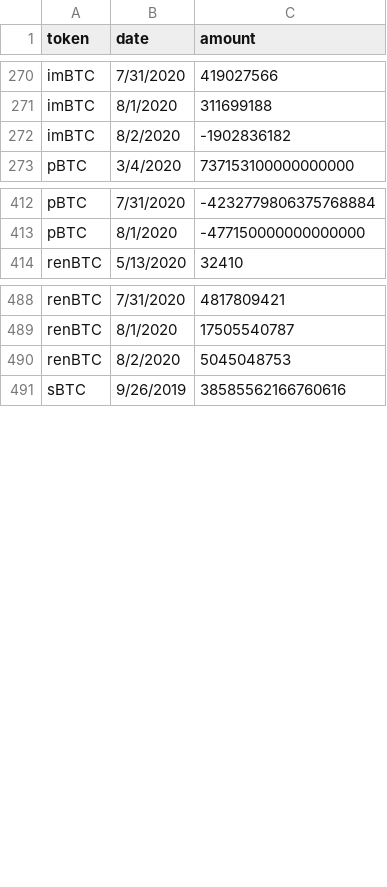
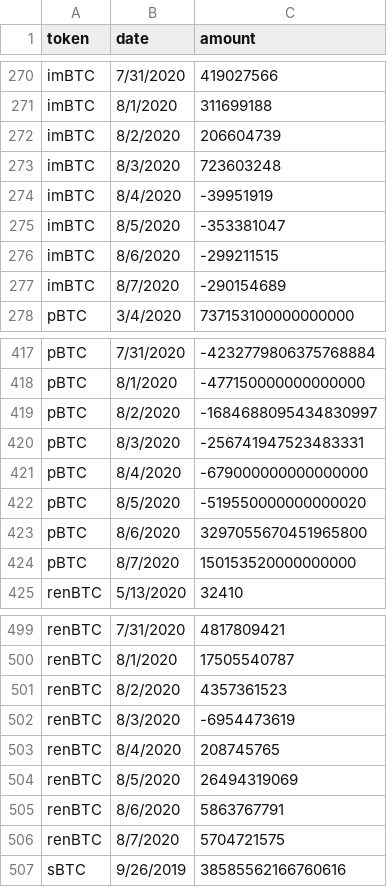
Before and after one commit to lastmjs/btc-on-ethereum, a CSV file: issuance-per-day.csv, drawn as a sheet; only a part is shown, gaps mark what is left out; the diff covers the shown part only.

```diff
--- a/issuance-per-day.csv
+++ b/issuance-per-day.csv
@@ -271,3 +271,8 @@ imBTC,7/31/2020,419027566
 imBTC,8/1/2020,311699188
-imBTC,8/2/2020,-1902836182
+imBTC,8/2/2020,206604739
+imBTC,8/3/2020,723603248
+imBTC,8/4/2020,-39951919
+imBTC,8/5/2020,-353381047
+imBTC,8/6/2020,-299211515
+imBTC,8/7/2020,-290154689
 pBTC,3/4/2020,737153100000000000
@@ -413,2 +418,8 @@ pBTC,7/31/2020,-4232779806375768884
 pBTC,8/1/2020,-477150000000000000
+pBTC,8/2/2020,-1684688095434830997
+pBTC,8/3/2020,-256741947523483331
+pBTC,8/4/2020,-679000000000000000
+pBTC,8/5/2020,-519550000000000020
+pBTC,8/6/2020,3297055670451965800
+pBTC,8/7/2020,150153520000000000
 renBTC,5/13/2020,32410
@@ -489,3 +500,8 @@ renBTC,7/31/2020,4817809421
 renBTC,8/1/2020,17505540787
-renBTC,8/2/2020,5045048753
+renBTC,8/2/2020,4357361523
+renBTC,8/3/2020,-6954473619
+renBTC,8/4/2020,208745765
+renBTC,8/5/2020,26494319069
+renBTC,8/6/2020,5863767791
+renBTC,8/7/2020,5704721575
 sBTC,9/26/2019,38585562166760616
```
Also changed, not shown: 7 added rows and 1 edited cell elsewhere in this file, 6 other files.
